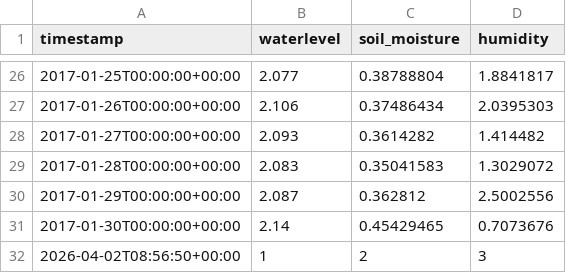
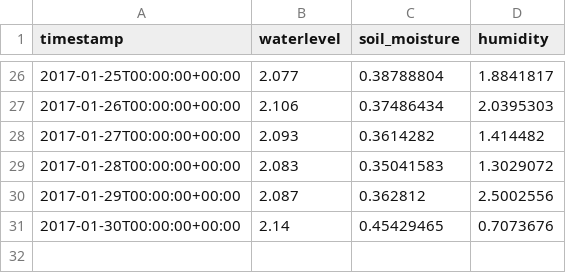
Before and after one commit to Ranga428/Rapid-Relay-Pre-Prototype, a CSV file: flood_preprototype/data/sensor/obando_sensor_data.csv, drawn as a sheet; only a part is shown, gaps mark what is left out; the diff names each change by its address in the sheet, - before the commit and + after, or states it on an @@ line.

Commit message:
Sensor_Ingest Done

```diff
--- a/flood_preprototype/data/sensor/obando_sensor_data.csv
+++ b/flood_preprototype/data/sensor/obando_sensor_data.csv
-row 32: 2026-04-02T08:56:50+00:00 | 1 | 2 | 3
```
